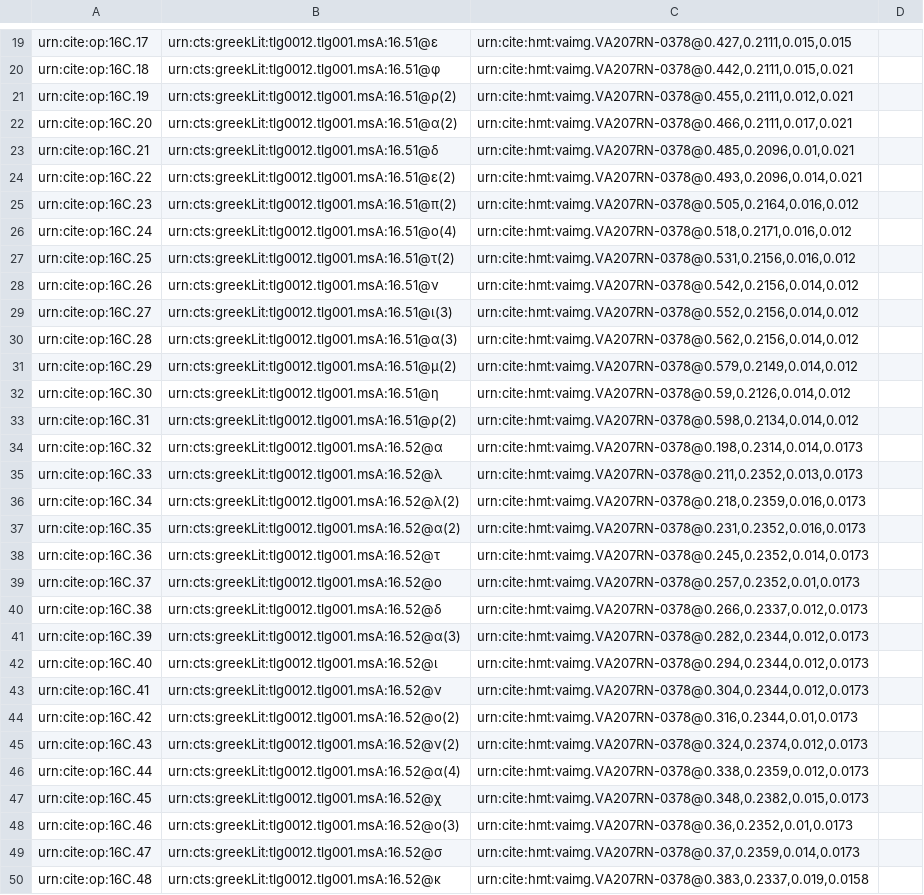
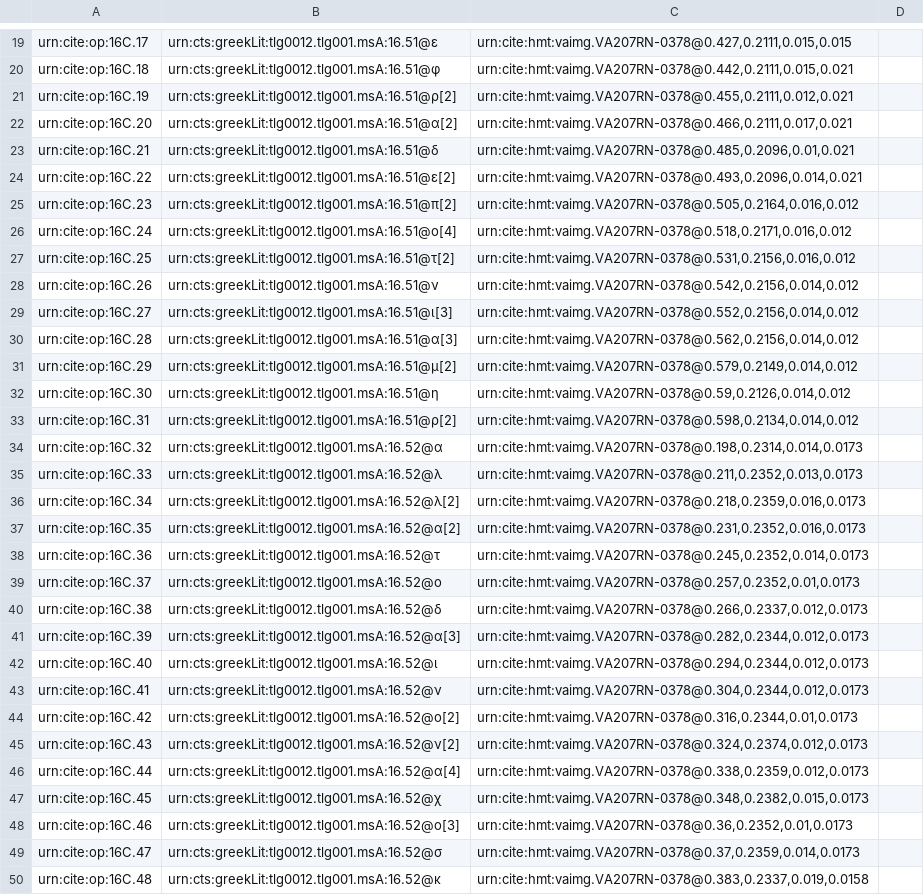
Before and after one commit to hmteditors/furman, a CSV file: TeamC/collections/paleography.csv, drawn as a sheet; only a part is shown, gaps mark what is left out; the diff covers the shown part only; the diff names each change by its address in the sheet, - before the commit and + after, or states it on an @@ line.

Commit message:
Replaced parentheses with square-brackets.

```diff
--- a/TeamC/collections/paleography.csv
+++ b/TeamC/collections/paleography.csv
-B21: urn:cts:greekLit:tlg0012.tlg001.msA:16.51@ρ(2)
+B21: urn:cts:greekLit:tlg0012.tlg001.msA:16.51@ρ[2]
-B22: urn:cts:greekLit:tlg0012.tlg001.msA:16.51@α(2)
+B22: urn:cts:greekLit:tlg0012.tlg001.msA:16.51@α[2]
-B24: urn:cts:greekLit:tlg0012.tlg001.msA:16.51@ε(2)
+B24: urn:cts:greekLit:tlg0012.tlg001.msA:16.51@ε[2]
-B25: urn:cts:greekLit:tlg0012.tlg001.msA:16.51@π(2)
+B25: urn:cts:greekLit:tlg0012.tlg001.msA:16.51@π[2]
-B26: urn:cts:greekLit:tlg0012.tlg001.msA:16.51@ο(4)
+B26: urn:cts:greekLit:tlg0012.tlg001.msA:16.51@ο[4]
-B27: urn:cts:greekLit:tlg0012.tlg001.msA:16.51@τ(2)
+B27: urn:cts:greekLit:tlg0012.tlg001.msA:16.51@τ[2]
-B29: urn:cts:greekLit:tlg0012.tlg001.msA:16.51@ι(3)
+B29: urn:cts:greekLit:tlg0012.tlg001.msA:16.51@ι[3]
-B30: urn:cts:greekLit:tlg0012.tlg001.msA:16.51@α(3)
+B30: urn:cts:greekLit:tlg0012.tlg001.msA:16.51@α[3]
-B31: urn:cts:greekLit:tlg0012.tlg001.msA:16.51@μ(2)
+B31: urn:cts:greekLit:tlg0012.tlg001.msA:16.51@μ[2]
-B33: urn:cts:greekLit:tlg0012.tlg001.msA:16.51@ρ(2)
+B33: urn:cts:greekLit:tlg0012.tlg001.msA:16.51@ρ[2]
-B36: urn:cts:greekLit:tlg0012.tlg001.msA:16.52@λ(2)
+B36: urn:cts:greekLit:tlg0012.tlg001.msA:16.52@λ[2]
-B37: urn:cts:greekLit:tlg0012.tlg001.msA:16.52@α(2)
+B37: urn:cts:greekLit:tlg0012.tlg001.msA:16.52@α[2]
-B41: urn:cts:greekLit:tlg0012.tlg001.msA:16.52@α(3)
+B41: urn:cts:greekLit:tlg0012.tlg001.msA:16.52@α[3]
-B44: urn:cts:greekLit:tlg0012.tlg001.msA:16.52@ο(2)
+B44: urn:cts:greekLit:tlg0012.tlg001.msA:16.52@ο[2]
-B45: urn:cts:greekLit:tlg0012.tlg001.msA:16.52@ν(2)
+B45: urn:cts:greekLit:tlg0012.tlg001.msA:16.52@ν[2]
-B46: urn:cts:greekLit:tlg0012.tlg001.msA:16.52@α(4)
+B46: urn:cts:greekLit:tlg0012.tlg001.msA:16.52@α[4]
-B48: urn:cts:greekLit:tlg0012.tlg001.msA:16.52@ο(3)
+B48: urn:cts:greekLit:tlg0012.tlg001.msA:16.52@ο[3]
```
Also changed, not shown: 101 edited cells elsewhere in this file.
